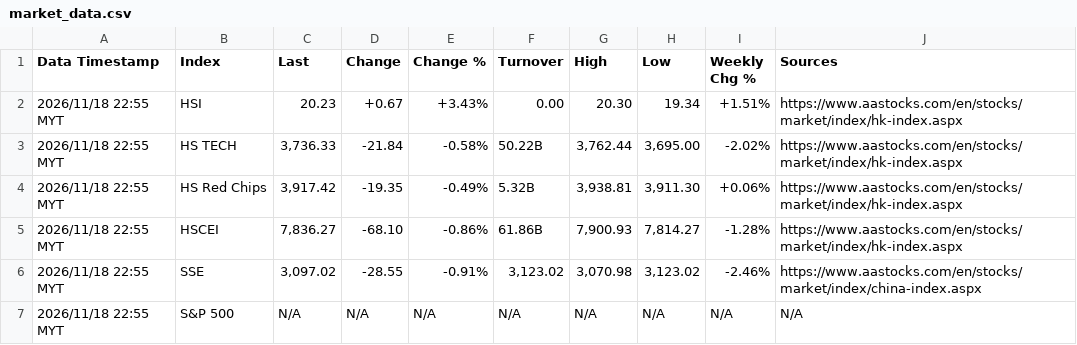
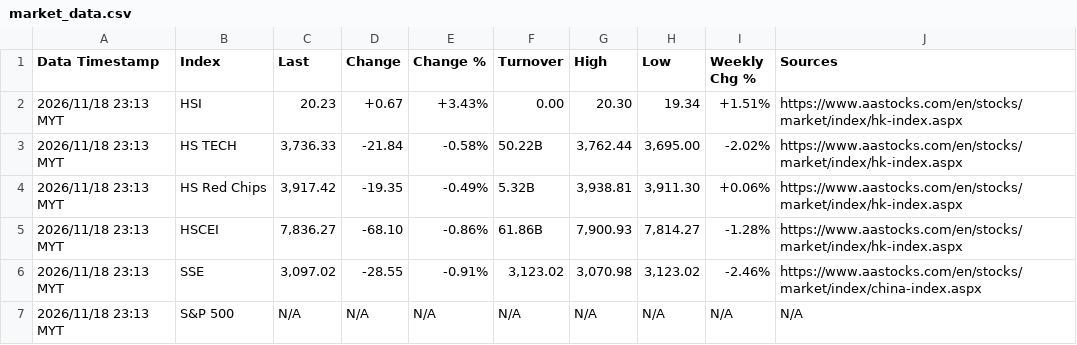
Before and after one commit to pupu11967/market-data-agent, a CSV file: market_data.csv, drawn as a sheet.

```diff
--- a/market_data.csv
+++ b/market_data.csv
@@ -1,7 +1,7 @@
 Data Timestamp,Index,Last,Change,Change %,Turnover,High,Low,Weekly Chg %,Sources
-2026/11/18 22:55 MYT,HSI,20.23,+0.67,+3.43%,0.00,20.30,19.34,+1.51%,https://www.aastocks.com/en/stocks/market/index/hk-index.aspx
-2026/11/18 22:55 MYT,HS TECH,"3,736.33",-21.84,-0.58%,50.22B,"3,762.44","3,695.00",-2.02%,https://www.aastocks.com/en/stocks/market/index/hk-index.aspx
-2026/11/18 22:55 MYT,HS Red Chips,"3,917.42",-19.35,-0.49%,5.32B,"3,938.81","3,911.30",+0.06%,https://www.aastocks.com/en/stocks/market/index/hk-index.aspx
-2026/11/18 22:55 MYT,HSCEI,"7,836.27",-68.10,-0.86%,61.86B,"7,900.93","7,814.27",-1.28%,https://www.aastocks.com/en/stocks/market/index/hk-index.aspx
-2026/11/18 22:55 MYT,SSE,"3,097.02",-28.55,-0.91%,"3,123.02","3,070.98","3,123.02",-2.46%,https://www.aastocks.com/en/stocks/market/index/china-index.aspx
-2026/11/18 22:55 MYT,S&P 500,N/A,N/A,N/A,N/A,N/A,N/A,N/A,N/A
+2026/11/18 23:13 MYT,HSI,20.23,+0.67,+3.43%,0.00,20.30,19.34,+1.51%,https://www.aastocks.com/en/stocks/market/index/hk-index.aspx
+2026/11/18 23:13 MYT,HS TECH,"3,736.33",-21.84,-0.58%,50.22B,"3,762.44","3,695.00",-2.02%,https://www.aastocks.com/en/stocks/market/index/hk-index.aspx
+2026/11/18 23:13 MYT,HS Red Chips,"3,917.42",-19.35,-0.49%,5.32B,"3,938.81","3,911.30",+0.06%,https://www.aastocks.com/en/stocks/market/index/hk-index.aspx
+2026/11/18 23:13 MYT,HSCEI,"7,836.27",-68.10,-0.86%,61.86B,"7,900.93","7,814.27",-1.28%,https://www.aastocks.com/en/stocks/market/index/hk-index.aspx
+2026/11/18 23:13 MYT,SSE,"3,097.02",-28.55,-0.91%,"3,123.02","3,070.98","3,123.02",-2.46%,https://www.aastocks.com/en/stocks/market/index/china-index.aspx
+2026/11/18 23:13 MYT,S&P 500,N/A,N/A,N/A,N/A,N/A,N/A,N/A,N/A
```
